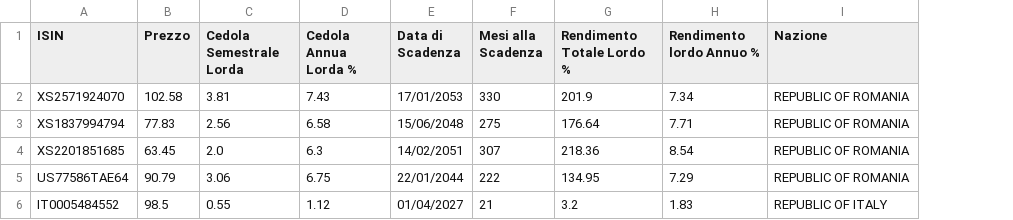
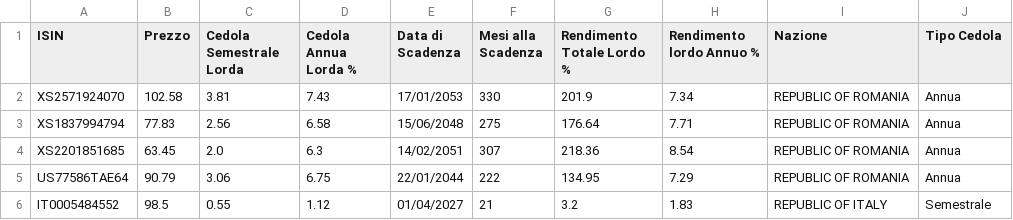
Before and after one commit to LindorMore/dati_titoli_stato, a CSV file: dati_btp.csv, drawn as a sheet; the diff names each change by its address in the sheet, - before the commit and + after, or states it on an @@ line.

Commit message:
Aggiornamento 2025-07-19 10:29:24

```diff
--- a/dati_btp.csv
+++ b/dati_btp.csv
+column J (Tipo Cedola), rows 2-6: Annua | Annua | Annua | Annua | Semestrale
```
